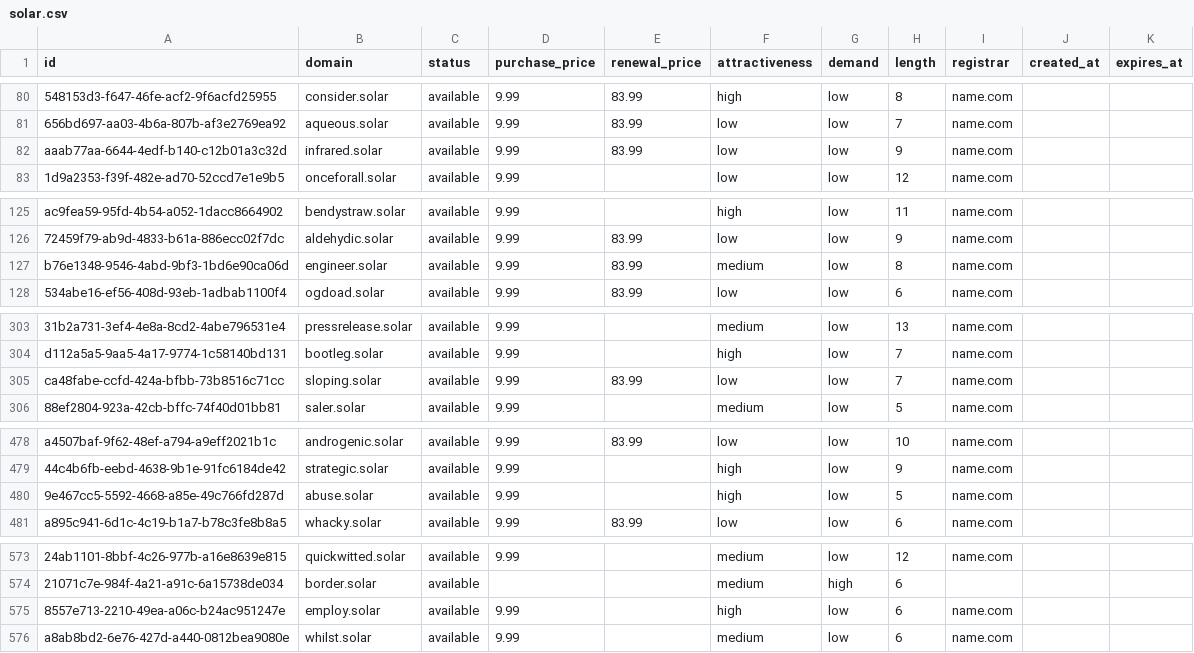
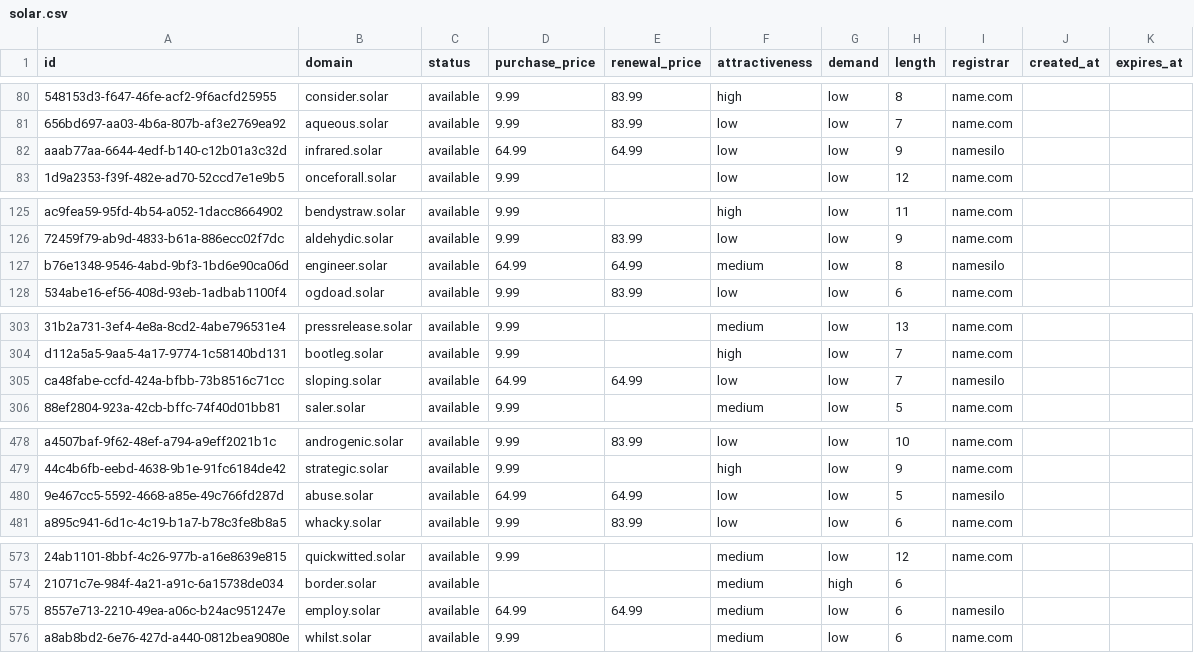
Before and after one commit to UniqueDomains/solar-oneword-domains, a CSV file: solar.csv, drawn as a sheet; only a part is shown, gaps mark what is left out; the diff names each change by its address in the sheet, - before the commit and + after, or states it on an @@ line.

Commit message:
Domains update

```diff
--- a/solar.csv
+++ b/solar.csv
-D82 (purchase_price): 9.99
+D82 (purchase_price): 64.99
-E82 (renewal_price): 83.99
+E82 (renewal_price): 64.99
-I82 (registrar): name.com
+I82 (registrar): namesilo
-D127 (purchase_price): 9.99
+D127 (purchase_price): 64.99
-E127 (renewal_price): 83.99
+E127 (renewal_price): 64.99
-I127 (registrar): name.com
+I127 (registrar): namesilo
-D305 (purchase_price): 9.99
+D305 (purchase_price): 64.99
-E305 (renewal_price): 83.99
+E305 (renewal_price): 64.99
-I305 (registrar): name.com
+I305 (registrar): namesilo
-D480 (purchase_price): 9.99
+D480 (purchase_price): 64.99
-E480 (renewal_price): (empty)
+E480 (renewal_price): 64.99
-F480 (attractiveness): high
+F480 (attractiveness): low
-I480 (registrar): name.com
+I480 (registrar): namesilo
-D575 (purchase_price): 9.99
+D575 (purchase_price): 64.99
-E575 (renewal_price): (empty)
+E575 (renewal_price): 64.99
-F575 (attractiveness): high
+F575 (attractiveness): medium
-I575 (registrar): name.com
+I575 (registrar): namesilo
```
Also changed, not shown: 4 other files.
